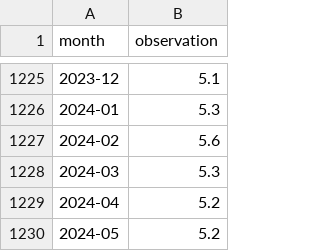
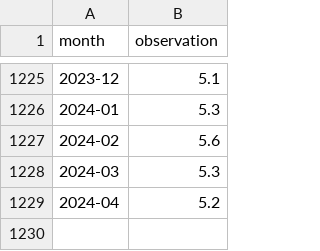
Before and after one commit to FullFact/nso-stats-fetcher, a CSV file: data/za_inflation_cpi.csv, drawn as a sheet; only a part is shown, gaps mark what is left out; the diff names each change by its address in the sheet, - before the commit and + after, or states it on an @@ line.

```diff
--- a/data/za_inflation_cpi.csv
+++ b/data/za_inflation_cpi.csv
-row 1230: 2024-05 | 5.2
```
Also changed, not shown: 1 other file.
